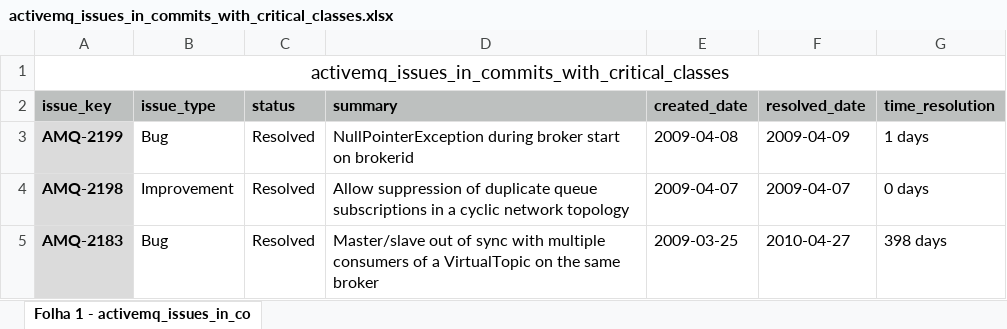
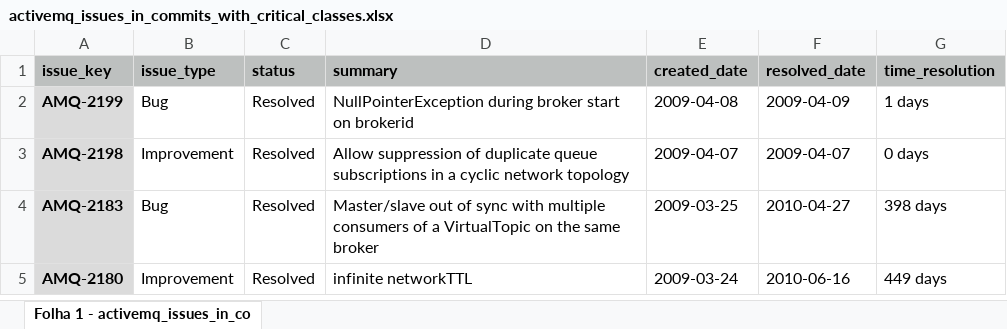
Before and after one commit to armandossrecife/my_validation3, an Excel workbook: activemq/activemq_issues_in_commits_with_critical_classes.xlsx, sheet Folha 1 - activemq_issues_in_co, drawn as a sheet; only a part is shown; the shorter side is filled out with more unchanged rows; values as stored, in another font and other column widths than the file's, no borders; the diff names each change by its address in the sheet, - before the commit and + after, or states it on an @@ line.

Commit message:
Add files via upload
Fix columns

```diff
--- a/activemq/activemq_issues_in_commits_with_critical_classes.xlsx (sheet Folha 1 - activemq_issues_in_co)
+++ b/activemq/activemq_issues_in_commits_with_critical_classes.xlsx (sheet Folha 1 - activemq_issues_in_co)
-row 1: activemq_issues_in_commits_with_critical_classes
```
